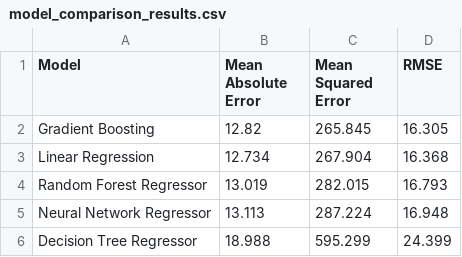
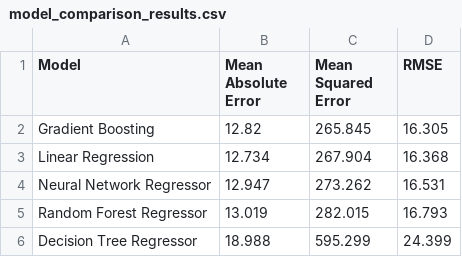
Before and after one commit to idozii/CANCER-REGRESSION, a CSV file: model_comparison_results.csv, drawn as a sheet; removed rows and columns are numbered as before the commit, all else as after; the diff names each change by its address in the sheet, - before the commit and + after, or states it on an @@ line.

```diff
--- a/model_comparison_results.csv
+++ b/model_comparison_results.csv
+row 4: Neural Network Regressor | 12.947 | 273.262 | 16.531
-row 5: Neural Network Regressor | 13.113 | 287.224 | 16.948
```
Also changed, not shown: 7 other files.
